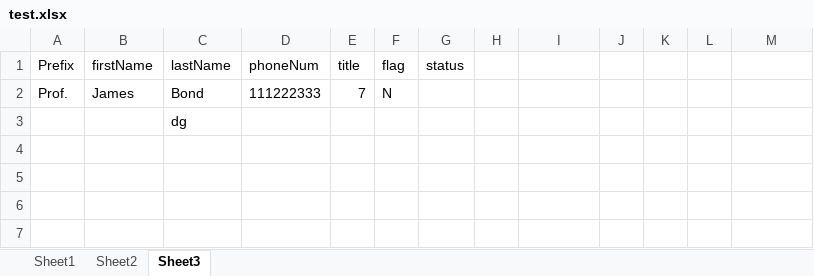
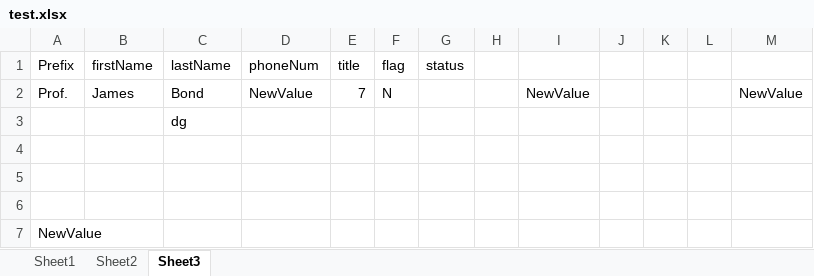
Before and after one commit to jdoespacex/TestAutomation, an Excel workbook: cucumber-testng-chicago/test.xlsx, sheet Sheet3, drawn as a sheet; values as stored, in another font and other column widths than the file's, no borders; the diff names each change by its address in the sheet, - before the commit and + after, or states it on an @@ line.

Commit message:
Excel Utility fixes

```diff
--- a/cucumber-testng-chicago/test.xlsx (sheet Sheet3)
+++ b/cucumber-testng-chicago/test.xlsx (sheet Sheet3)
-D2 (phoneNum): 111222333
+D2 (phoneNum): NewValue
-I2: (empty)
+I2: NewValue
-M2: (empty)
+M2: NewValue
+row 4: (empty)
+row 5: (empty)
+row 6: (empty)
+row 7: NewValue
```
Also changed, not shown: 2 other files.
